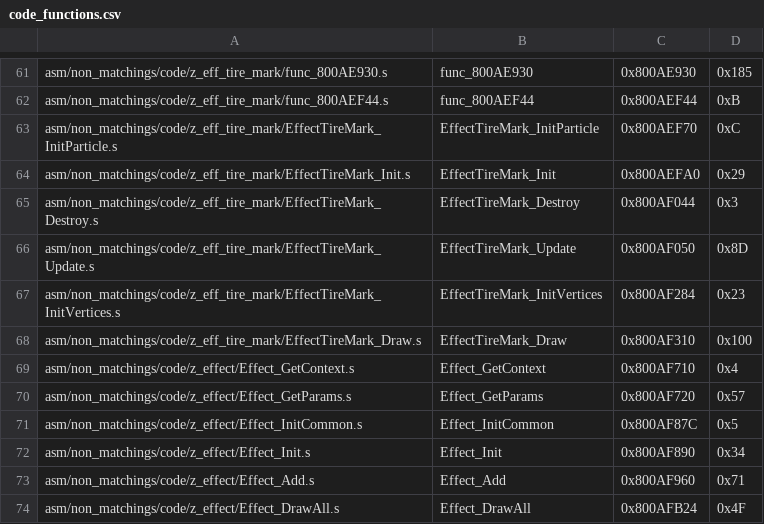
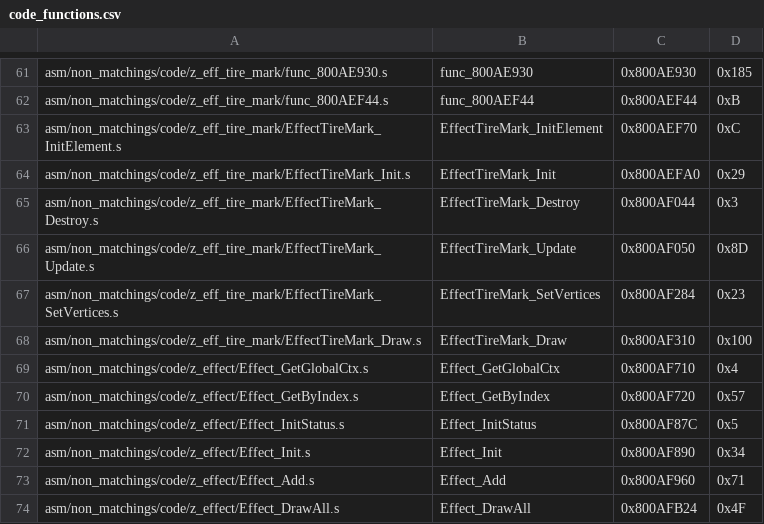
Before and after one commit to swunderly/2ship2harkinian-Android, a CSV file: tools/sizes/code_functions.csv, drawn as a sheet; only a part is shown, gaps mark what is left out; the diff covers the shown part only.

Commit message:
Decompile and clean up some effect files (#342)
* Decompile various effect files and cleanup z_effect.c

* Decompile z_eff_tire_mark.c and cleanup structs

* Small cleanups

* Apply most review suggestions

* Apply more review suggestions

* Change eff_shield_particle vertices to be extracted as an asset

* Add relevant effect functions to actorfixer.py

```diff
--- a/tools/sizes/code_functions.csv
+++ b/tools/sizes/code_functions.csv
@@ -62,3 +62,3 @@ asm/non_matchings/code/z_eff_tire_mark/func_800AE930.s,func_800AE930,0x800AE930,
 asm/non_matchings/code/z_eff_tire_mark/func_800AEF44.s,func_800AEF44,0x800AEF44,0xB
-asm/non_matchings/code/z_eff_tire_mark/EffectTireMark_InitParticle.s,EffectTireMark_InitParticle,0x800AEF70,0xC
+asm/non_matchings/code/z_eff_tire_mark/EffectTireMark_InitElement.s,EffectTireMark_InitElement,0x800AEF70,0xC
 asm/non_matchings/code/z_eff_tire_mark/EffectTireMark_Init.s,EffectTireMark_Init,0x800AEFA0,0x29
@@ -66,7 +66,7 @@ asm/non_matchings/code/z_eff_tire_mark/EffectTireMark_Destroy.s,EffectTireMark_D
 asm/non_matchings/code/z_eff_tire_mark/EffectTireMark_Update.s,EffectTireMark_Update,0x800AF050,0x8D
-asm/non_matchings/code/z_eff_tire_mark/EffectTireMark_InitVertices.s,EffectTireMark_InitVertices,0x800AF284,0x23
+asm/non_matchings/code/z_eff_tire_mark/EffectTireMark_SetVertices.s,EffectTireMark_SetVertices,0x800AF284,0x23
 asm/non_matchings/code/z_eff_tire_mark/EffectTireMark_Draw.s,EffectTireMark_Draw,0x800AF310,0x100
-asm/non_matchings/code/z_effect/Effect_GetContext.s,Effect_GetContext,0x800AF710,0x4
-asm/non_matchings/code/z_effect/Effect_GetParams.s,Effect_GetParams,0x800AF720,0x57
-asm/non_matchings/code/z_effect/Effect_InitCommon.s,Effect_InitCommon,0x800AF87C,0x5
+asm/non_matchings/code/z_effect/Effect_GetGlobalCtx.s,Effect_GetGlobalCtx,0x800AF710,0x4
+asm/non_matchings/code/z_effect/Effect_GetByIndex.s,Effect_GetByIndex,0x800AF720,0x57
+asm/non_matchings/code/z_effect/Effect_InitStatus.s,Effect_InitStatus,0x800AF87C,0x5
 asm/non_matchings/code/z_effect/Effect_Init.s,Effect_Init,0x800AF890,0x34
```
Also changed, not shown: 28 edited cells elsewhere in this file, 22 other files.
